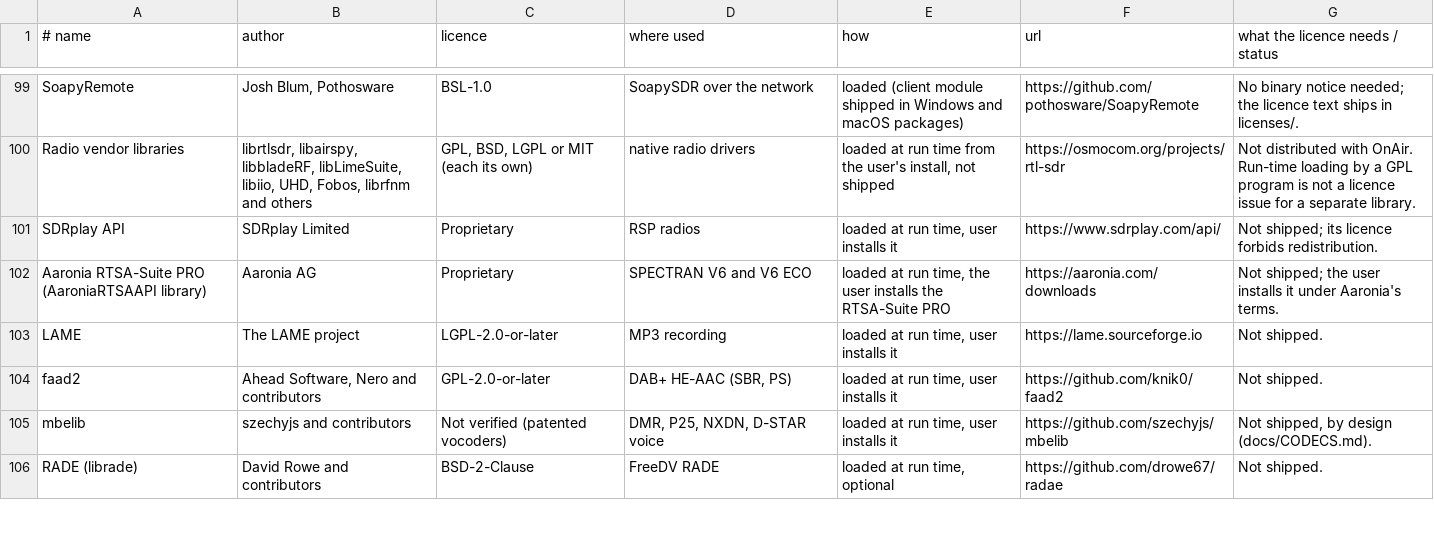
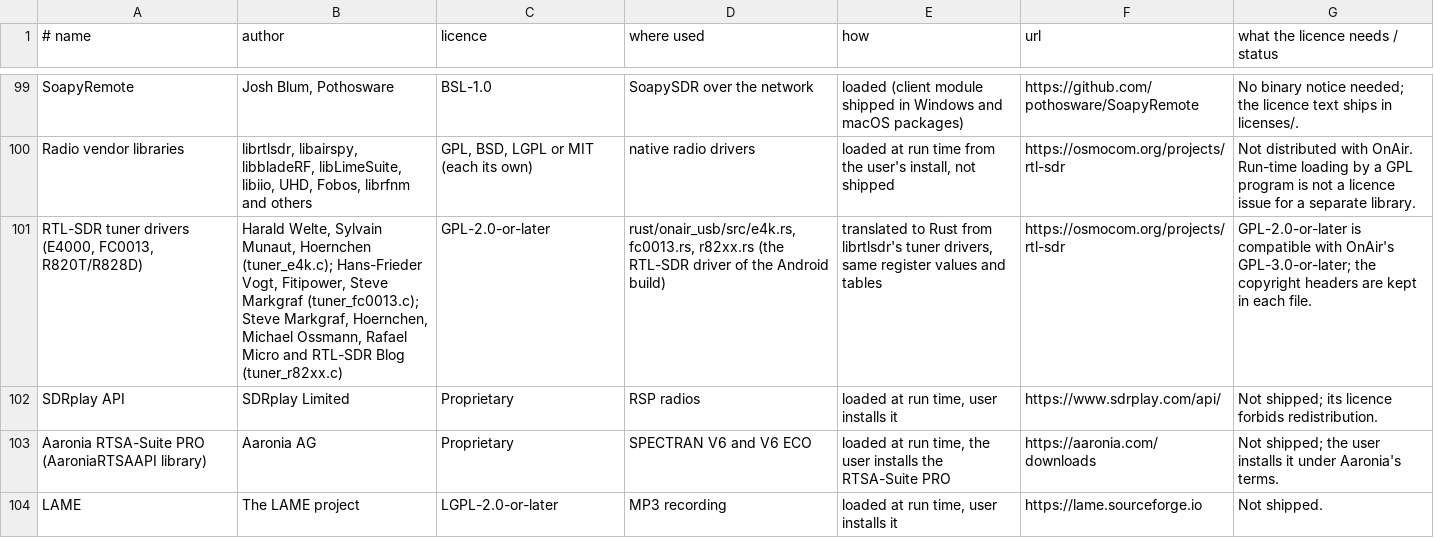
Before and after one commit to adswill/OnAir, a TSV file: tools/credits_data.tsv, drawn as a sheet; only a part is shown, gaps mark what is left out; the shorter side is filled out with more unchanged rows; the diff names each change by its address in the sheet, - before the commit and + after, or states it on an @@ line.

```diff
--- a/tools/credits_data.tsv
+++ b/tools/credits_data.tsv
+row 101: RTL-SDR tuner drivers (E4000, FC0013, R820T/R828D) | Harald Welte, Sylvain Munaut, Hoernchen (tuner_e4k.c); Hans-Frieder Vogt, Fitipower, Steve Markgraf (tuner_fc0013.c); Steve Markgraf, Hoernchen, Michael Ossmann, Rafael Micro and RTL-SDR Blog (tuner_r82xx.c) | GPL-2.0-or-later | rust/onair_usb/src/e4k.rs, fc0013.rs, r82xx.rs (the RTL-SDR driver of the Android build) | translated to Rust from librtlsdr's tuner drivers, same register values and tables | https://osmocom.org/projects/rtl-sdr | GPL-2.0-or-later is compatible with OnAir's GPL-3.0-or-later; the copyright headers are kept in each file.
```
Also changed, not shown: 11 other files.
